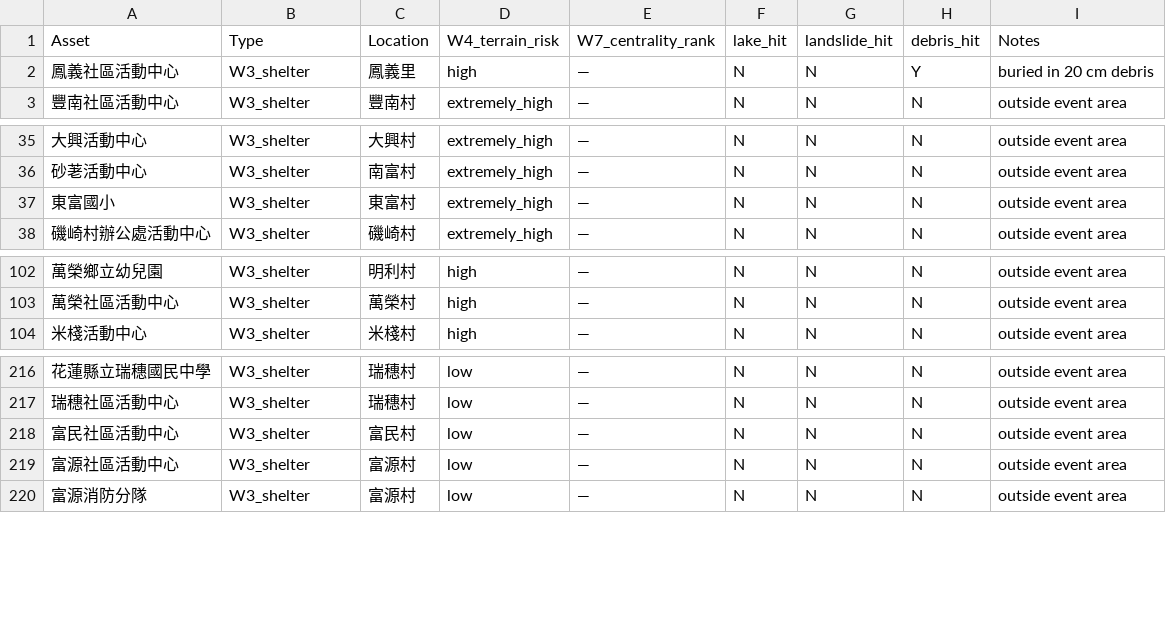
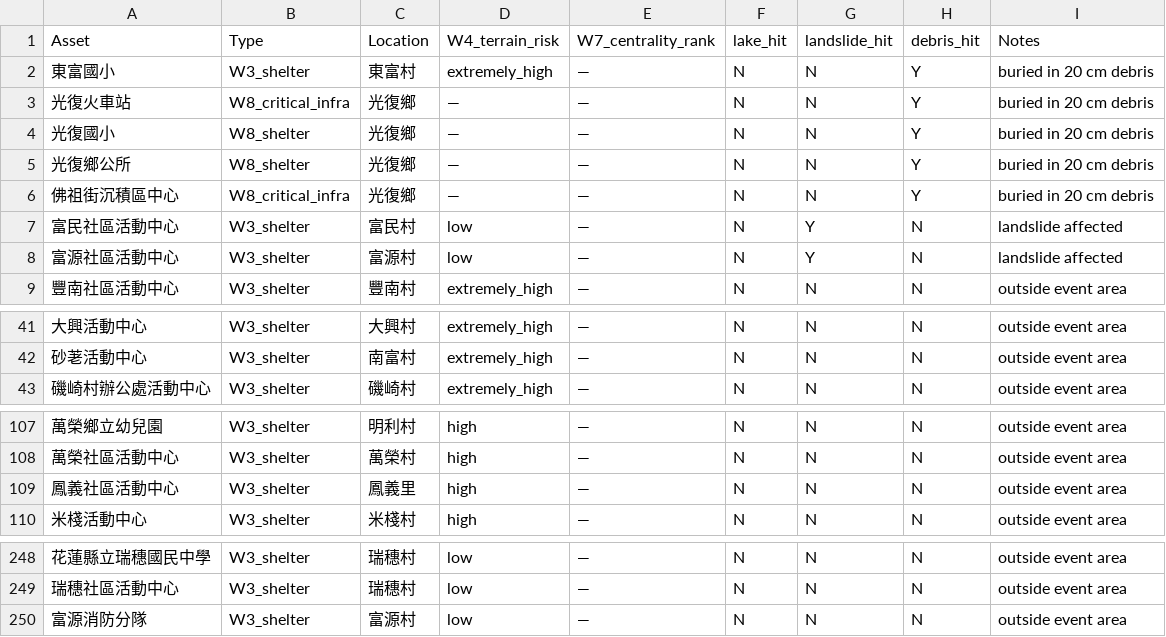
Before and after one commit to Chuang-ben/Remote-Sensing-Course, a CSV file: impact_table.csv, drawn as a sheet; only a part is shown, gaps mark what is left out; the diff covers the shown part only.

```diff
--- a/impact_table.csv
+++ b/impact_table.csv
@@ -1,3 +1,9 @@
 Asset,Type,Location,W4_terrain_risk,W7_centrality_rank,lake_hit,landslide_hit,debris_hit,Notes
-鳳義社區活動中心,W3_shelter,鳳義里,high,—,N,N,Y,buried in 20 cm debris
+東富國小,W3_shelter,東富村,extremely_high,—,N,N,Y,buried in 20 cm debris
+光復火車站,W8_critical_infra,光復鄉,—,—,N,N,Y,buried in 20 cm debris
+光復國小,W8_shelter,光復鄉,—,—,N,N,Y,buried in 20 cm debris
+光復鄉公所,W8_shelter,光復鄉,—,—,N,N,Y,buried in 20 cm debris
+佛祖街沉積區中心,W8_critical_infra,光復鄉,—,—,N,N,Y,buried in 20 cm debris
+富民社區活動中心,W3_shelter,富民村,low,—,N,Y,N,landslide affected
+富源社區活動中心,W3_shelter,富源村,low,—,N,Y,N,landslide affected
 豐南社區活動中心,W3_shelter,豐南村,extremely_high,—,N,N,N,outside event area
@@ -36,3 +42,2 @@ Asset,Type,Location,W4_terrain_risk,W7_centrality_rank,lake_hit,landslide_hit,de
 砂荖活動中心,W3_shelter,南富村,extremely_high,—,N,N,N,outside event area
-東富國小,W3_shelter,東富村,extremely_high,—,N,N,N,outside event area
 磯崎村辦公處活動中心,W3_shelter,磯崎村,extremely_high,—,N,N,N,outside event area
@@ -103,2 +108,3 @@ Asset,Type,Location,W4_terrain_risk,W7_centrality_rank,lake_hit,landslide_hit,de
 萬榮社區活動中心,W3_shelter,萬榮村,high,—,N,N,N,outside event area
+鳳義社區活動中心,W3_shelter,鳳義里,high,—,N,N,N,outside event area
 米棧活動中心,W3_shelter,米棧村,high,—,N,N,N,outside event area
@@ -217,4 +249,2 @@ Asset,Type,Location,W4_terrain_risk,W7_centrality_rank,lake_hit,landslide_hit,de
 瑞穗社區活動中心,W3_shelter,瑞穗村,low,—,N,N,N,outside event area
-富民社區活動中心,W3_shelter,富民村,low,—,N,N,N,outside event area
-富源社區活動中心,W3_shelter,富源村,low,—,N,N,N,outside event area
 富源消防分隊,W3_shelter,富源村,low,—,N,N,N,outside event area
```
Also changed, not shown: 4 removed rows, 26 moved rows and 1 edited cell elsewhere in this file, 14 other files.
